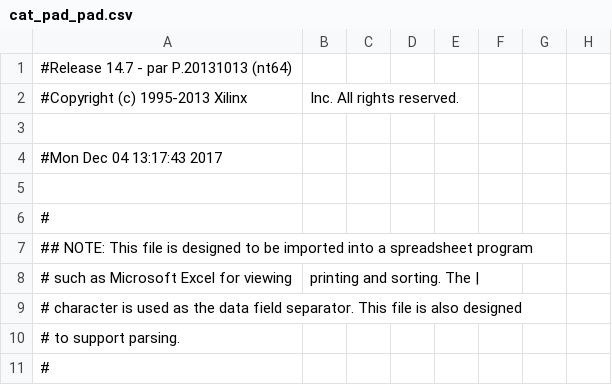
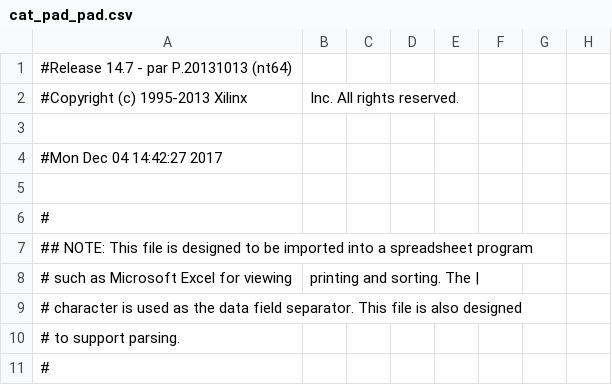
Before and after one commit to char-fish-after-lunch/cat-pad, a CSV file: cat_pad_pad.csv, drawn as a sheet; only a part is shown; the diff names each change by its address in the sheet, - before the commit and + after, or states it on an @@ line.

```diff
--- a/cat_pad_pad.csv
+++ b/cat_pad_pad.csv
-A4: #Mon Dec 04 13:17:43 2017
+A4: #Mon Dec 04 14:42:27 2017
```
Also changed, not shown: 7 other files.
